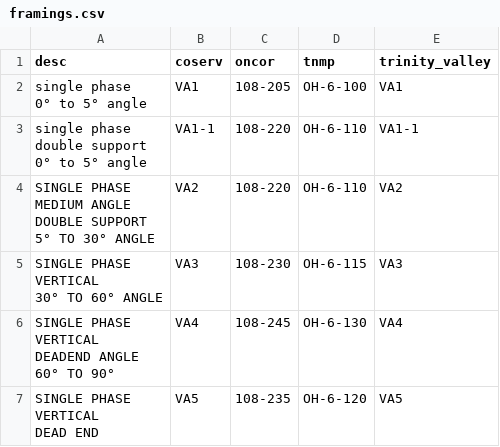
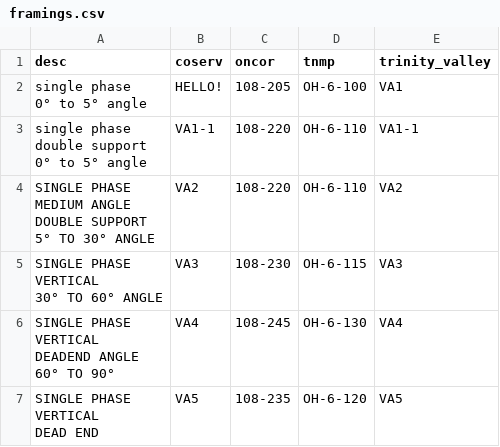
Before and after one commit to knoll3/DS-standards, a CSV file: lib/seeds/framings.csv, drawn as a sheet.

```diff
--- a/lib/seeds/framings.csv
+++ b/lib/seeds/framings.csv
@@ -1,4 +1,4 @@
 desc,coserv,oncor,tnmp,trinity_valley
-"single phase
-0° to 5° angle",VA1,108-205,OH-6-100,VA1
+"single phase
+0° to 5° angle",HELLO!,108-205,OH-6-100,VA1
 "single phase
```
Also changed, not shown: 2 other files.
